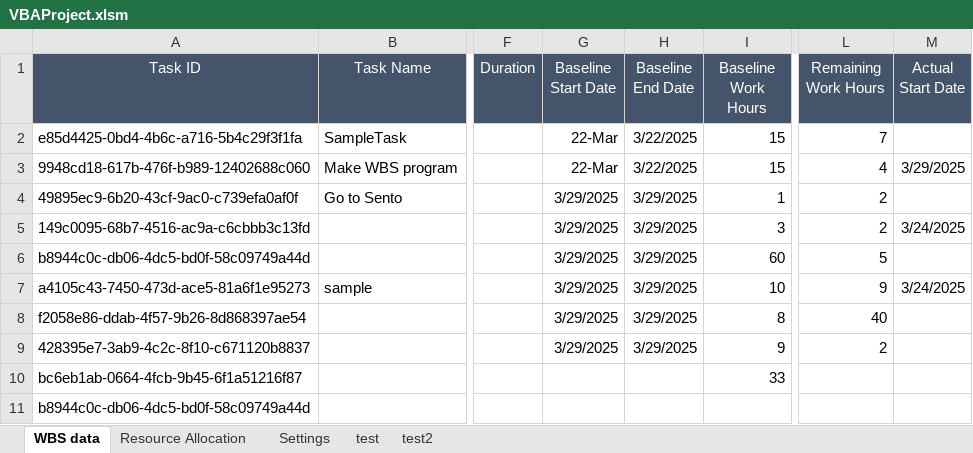
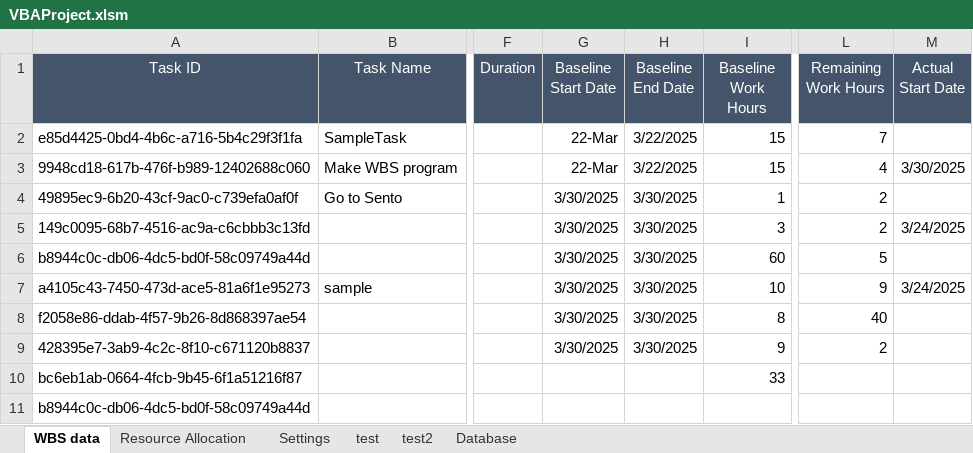
Before and after one commit to yasuhiro112358/WBS, an Excel workbook: VBAProject.xlsm, sheet WBS data, drawn as a sheet; only a part is shown, gaps mark what is left out; values as stored, in another font and other column widths than the file's, no borders; charts and pictures not drawn; the diff names each change by its address in the sheet, - before the commit and + after, or states it on an @@ line.

Commit message:
Update VBAProject.xlsm with recent changes

```diff
--- a/VBAProject.xlsm (sheet WBS data)
+++ b/VBAProject.xlsm (sheet WBS data)
+sheet tab: Database
-M3 (Actual Start Date): 3/29/2025
+M3 (Actual Start Date): 3/30/2025
-G4:G9 (Baseline Start Date): 3/29/2025
+G4:G9 (Baseline Start Date): 3/30/2025
-H4:H9 (Baseline End Date): 3/29/2025
+H4:H9 (Baseline End Date): 3/30/2025
```
